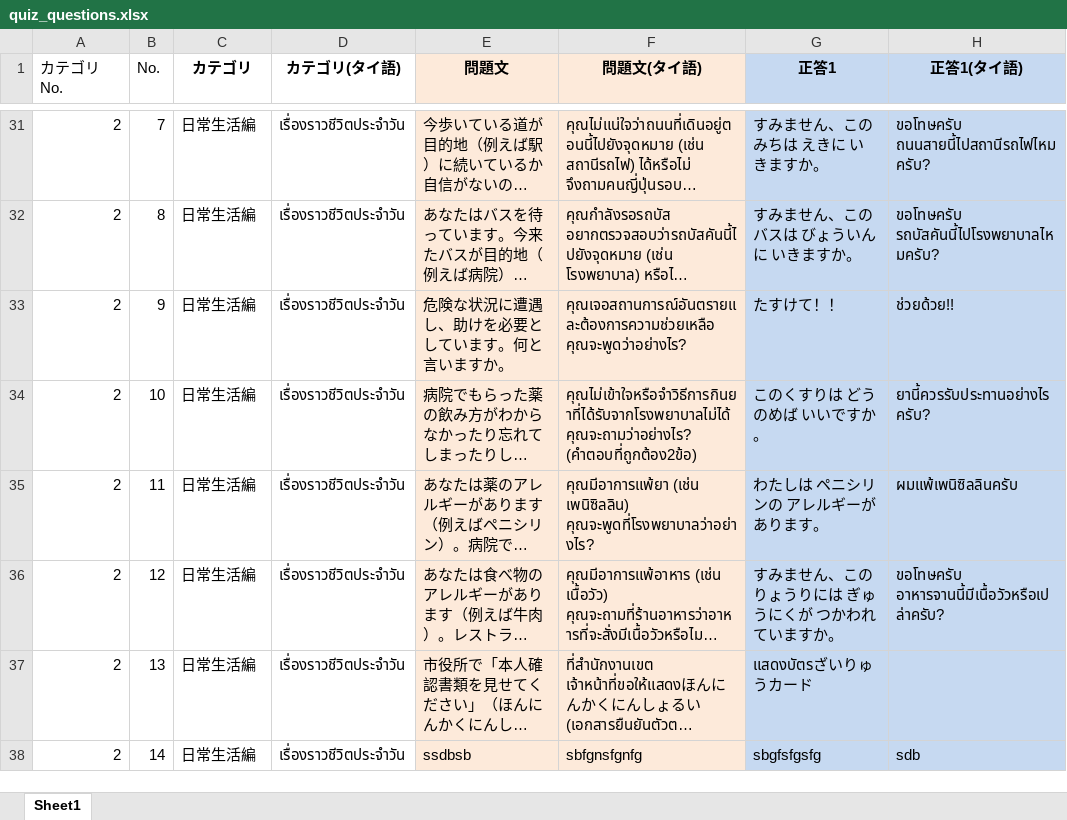
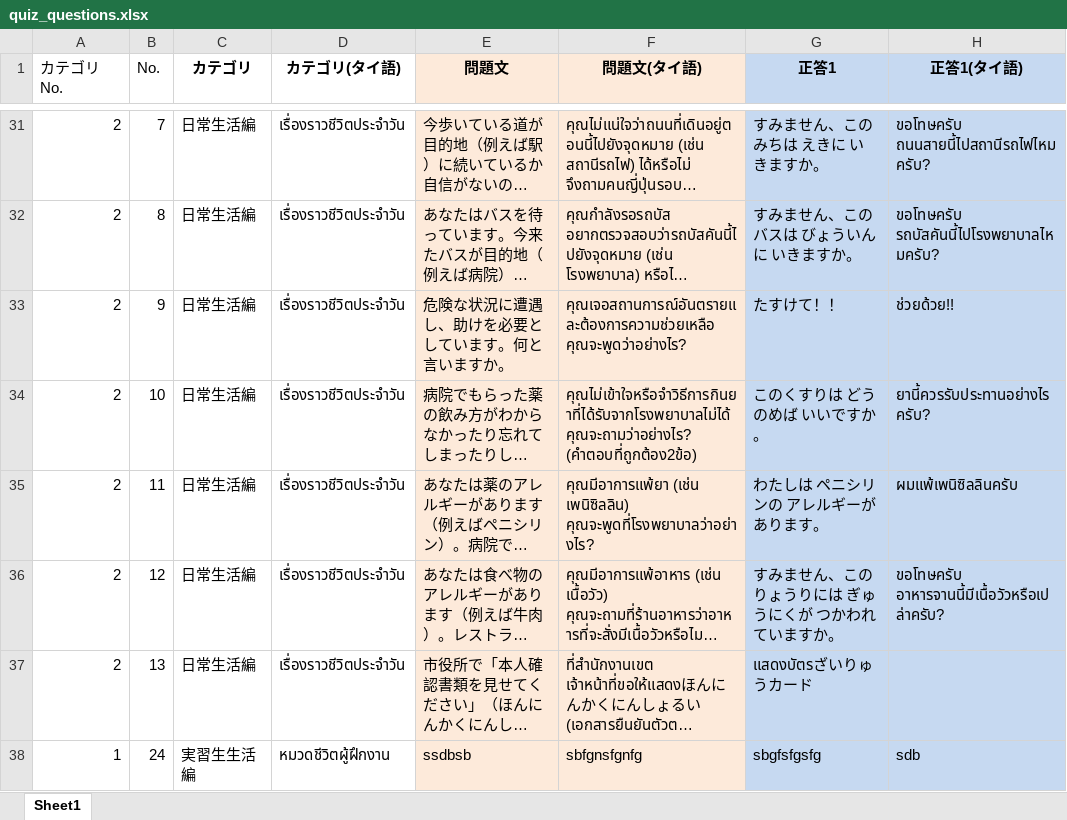
Before and after one commit to Tom-Fron/ATP-app, an Excel workbook: quiz_questions.xlsx, sheet Sheet1, drawn as a sheet; only a part is shown, gaps mark what is left out; long unchanged cells end in …; values as stored, in another font and other column widths than the file's, no borders; the diff names each change by its address in the sheet, - before the commit and + after, or states it on an @@ line.

```diff
--- a/quiz_questions.xlsx (sheet Sheet1)
+++ b/quiz_questions.xlsx (sheet Sheet1)
-A38 (カテゴリNo.): 2
+A38 (カテゴリNo.): 1
-B38 (No.): 14
+B38 (No.): 24
-C38 (カテゴリ): 日常生活編
+C38 (カテゴリ): 実習生生活編
-D38 (カテゴリ(タイ語)): เรื่องราวชีวิตประจำวัน
+D38 (カテゴリ(タイ語)): หมวดชีวิตผู้ฝึกงาน
```
Also changed, not shown: 44 other files.
